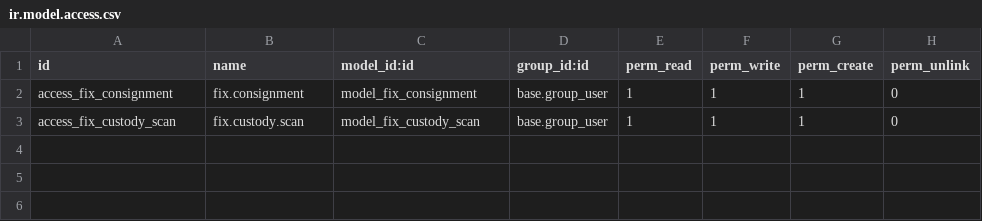
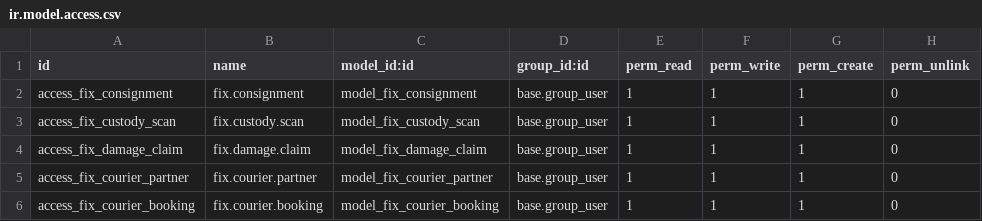
Before and after one commit to maz279/1000fix_new_erp_system, a CSV file: 1000_fix_codebase/addons/domain/e_supply_chain/cd_consignment/security/ir.model.access.csv, drawn as a sheet.

```diff
--- a/1000_fix_codebase/addons/domain/e_supply_chain/cd_consignment/security/ir.model.access.csv
+++ b/1000_fix_codebase/addons/domain/e_supply_chain/cd_consignment/security/ir.model.access.csv
@@ -3 +3,4 @@ access_fix_consignment,fix.consignment,model_fix_consignment,base.group_user,1,1
 access_fix_custody_scan,fix.custody.scan,model_fix_custody_scan,base.group_user,1,1,1,0
+access_fix_damage_claim,fix.damage.claim,model_fix_damage_claim,base.group_user,1,1,1,0
+access_fix_courier_partner,fix.courier.partner,model_fix_courier_partner,base.group_user,1,1,1,0
+access_fix_courier_booking,fix.courier.booking,model_fix_courier_booking,base.group_user,1,1,1,0
```
Also changed, not shown: 1000_fix_codebase/addons/domain/e_supply_chain/cd_inventory/security/ir.model.access.csv, 1000_fix_codebase/addons/domain/e_supply_chain/cd_requisition/security/ir.model.access.csv, 48 other files.
